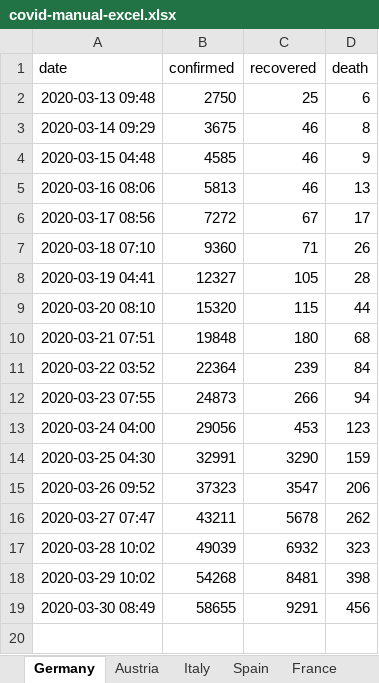
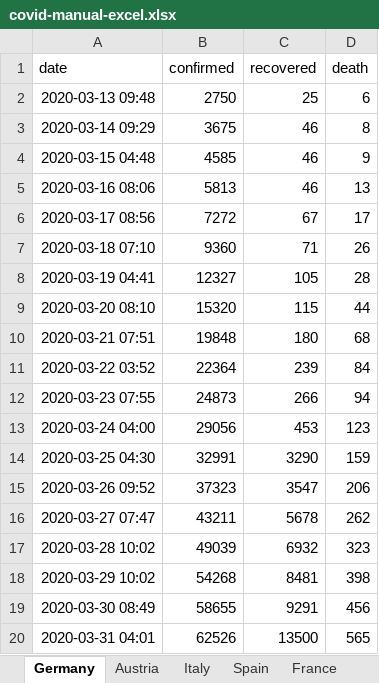
Before and after one commit to cs224/covid-19-data-analysis, an Excel workbook: covid-manual-excel.xlsx, sheet Germany, drawn as a sheet; values as stored, in another font and other column widths than the file's, no borders; the diff names each change by its address in the sheet, - before the commit and + after, or states it on an @@ line.

```diff
--- a/covid-manual-excel.xlsx (sheet Germany)
+++ b/covid-manual-excel.xlsx (sheet Germany)
+row 20: 2020-03-31 04:01 | 62526 | 13500 | 565
```
Also changed, not shown: sheet Austria, 2 other files.
